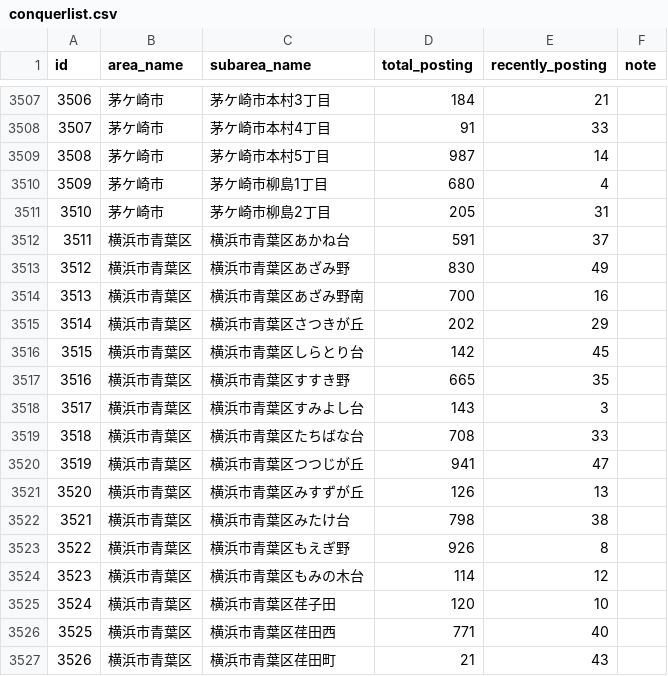
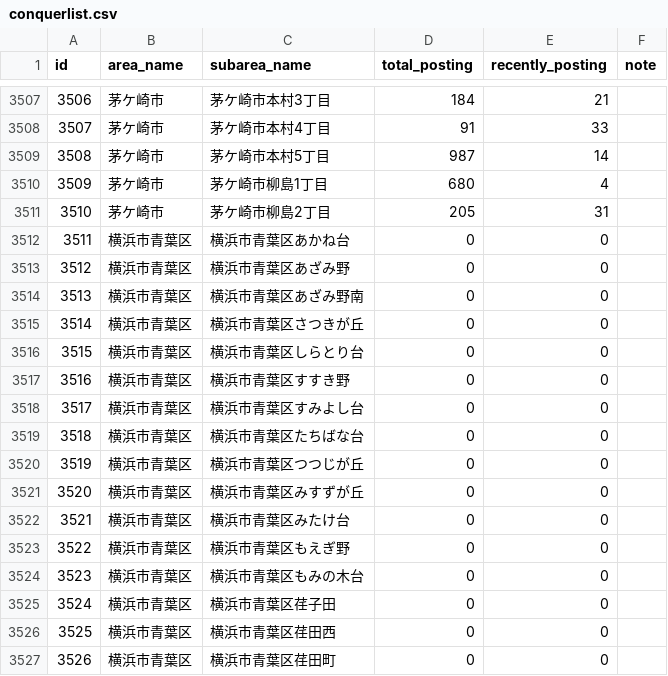
Before and after one commit to kokuminmin/poster-map-kagoshima, a CSV file: public/data/conquerlist.csv, drawn as a sheet; only a part is shown, gaps mark what is left out; the diff covers the shown part only.

Commit message:
Posting Data Update

```diff
--- a/public/data/conquerlist.csv
+++ b/public/data/conquerlist.csv
@@ -3511,17 +3511,17 @@ id,area_name,subarea_name,total_posting,recently_posting,note
 3510,茅ケ崎市,茅ケ崎市柳島2丁目,205,31,
-3511,横浜市青葉区,横浜市青葉区あかね台,591,37,
-3512,横浜市青葉区,横浜市青葉区あざみ野,830,49,
-3513,横浜市青葉区,横浜市青葉区あざみ野南,700,16,
-3514,横浜市青葉区,横浜市青葉区さつきが丘,202,29,
-3515,横浜市青葉区,横浜市青葉区しらとり台,142,45,
-3516,横浜市青葉区,横浜市青葉区すすき野,665,35,
-3517,横浜市青葉区,横浜市青葉区すみよし台,143,3,
-3518,横浜市青葉区,横浜市青葉区たちばな台,708,33,
-3519,横浜市青葉区,横浜市青葉区つつじが丘,941,47,
-3520,横浜市青葉区,横浜市青葉区みすずが丘,126,13,
-3521,横浜市青葉区,横浜市青葉区みたけ台,798,38,
-3522,横浜市青葉区,横浜市青葉区もえぎ野,926,8,
-3523,横浜市青葉区,横浜市青葉区もみの木台,114,12,
-3524,横浜市青葉区,横浜市青葉区荏子田,120,10,
-3525,横浜市青葉区,横浜市青葉区荏田西,771,40,
-3526,横浜市青葉区,横浜市青葉区荏田町,21,43,
+3511,横浜市青葉区,横浜市青葉区あかね台,0,0,
+3512,横浜市青葉区,横浜市青葉区あざみ野,0,0,
+3513,横浜市青葉区,横浜市青葉区あざみ野南,0,0,
+3514,横浜市青葉区,横浜市青葉区さつきが丘,0,0,
+3515,横浜市青葉区,横浜市青葉区しらとり台,0,0,
+3516,横浜市青葉区,横浜市青葉区すすき野,0,0,
+3517,横浜市青葉区,横浜市青葉区すみよし台,0,0,
+3518,横浜市青葉区,横浜市青葉区たちばな台,0,0,
+3519,横浜市青葉区,横浜市青葉区つつじが丘,0,0,
+3520,横浜市青葉区,横浜市青葉区みすずが丘,0,0,
+3521,横浜市青葉区,横浜市青葉区みたけ台,0,0,
+3522,横浜市青葉区,横浜市青葉区もえぎ野,0,0,
+3523,横浜市青葉区,横浜市青葉区もみの木台,0,0,
+3524,横浜市青葉区,横浜市青葉区荏子田,0,0,
+3525,横浜市青葉区,横浜市青葉区荏田西,0,0,
+3526,横浜市青葉区,横浜市青葉区荏田町,0,0,
```
Also changed, not shown: 157 edited cells elsewhere in this file, 3 other files.
